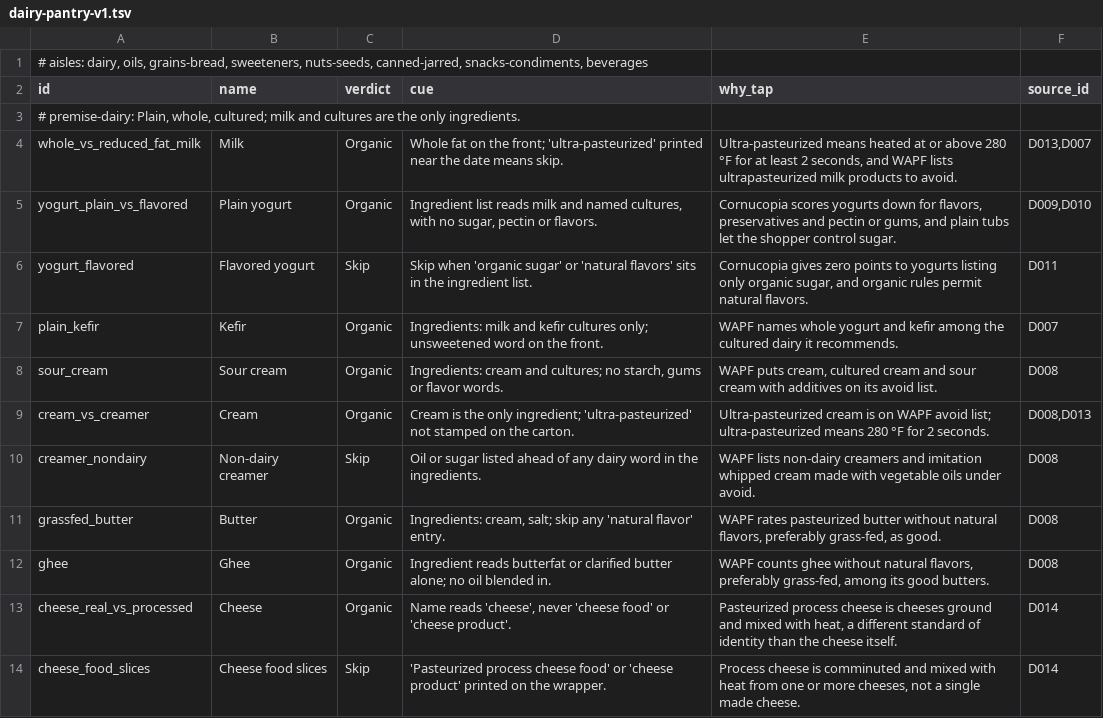
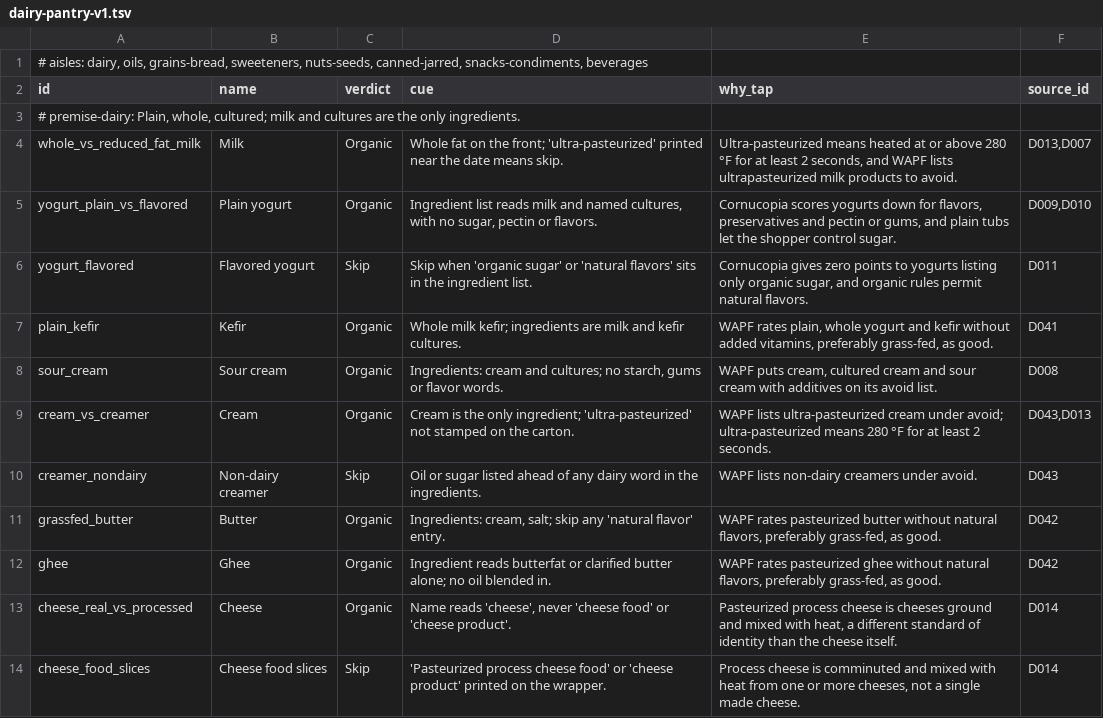
Before and after one commit to imagine-greatly/kristy, a TSV file: docs/research/deepen/pilot/dairy-pantry-v1.tsv, drawn as a sheet; only a part is shown; the diff covers the shown part only.

```diff
--- a/docs/research/deepen/pilot/dairy-pantry-v1.tsv
+++ b/docs/research/deepen/pilot/dairy-pantry-v1.tsv
@@ -6,8 +6,8 @@ yogurt_plain_vs_flavored	Plain yogurt	Organic	Ingredient list reads milk and nam
 yogurt_flavored	Flavored yogurt	Skip	Skip when 'organic sugar' or 'natural flavors' sits in the ingredient list.	Cornucopia gives zero points to yogurts listing only organic sugar, and organic rules permit natural flavors.	D011
-plain_kefir	Kefir	Organic	Ingredients: milk and kefir cultures only; unsweetened word on the front.	WAPF names whole yogurt and kefir among the cultured dairy it recommends.	D007
+plain_kefir	Kefir	Organic	Whole milk kefir; ingredients are milk and kefir cultures.	WAPF rates plain, whole yogurt and kefir without added vitamins, preferably grass-fed, as good.	D041
 sour_cream	Sour cream	Organic	Ingredients: cream and cultures; no starch, gums or flavor words.	WAPF puts cream, cultured cream and sour cream with additives on its avoid list.	D008
-cream_vs_creamer	Cream	Organic	Cream is the only ingredient; 'ultra-pasteurized' not stamped on the carton.	Ultra-pasteurized cream is on WAPF avoid list; ultra-pasteurized means 280 °F for 2 seconds.	D008,D013
-creamer_nondairy	Non-dairy creamer	Skip	Oil or sugar listed ahead of any dairy word in the ingredients.	WAPF lists non-dairy creamers and imitation whipped cream made with vegetable oils under avoid.	D008
-grassfed_butter	Butter	Organic	Ingredients: cream, salt; skip any 'natural flavor' entry.	WAPF rates pasteurized butter without natural flavors, preferably grass-fed, as good.	D008
-ghee	Ghee	Organic	Ingredient reads butterfat or clarified butter alone; no oil blended in.	WAPF counts ghee without natural flavors, preferably grass-fed, among its good butters.	D008
+cream_vs_creamer	Cream	Organic	Cream is the only ingredient; 'ultra-pasteurized' not stamped on the carton.	WAPF lists ultra-pasteurized cream under avoid; ultra-pasteurized means 280 °F for at least 2 seconds.	D043,D013
+creamer_nondairy	Non-dairy creamer	Skip	Oil or sugar listed ahead of any dairy word in the ingredients.	WAPF lists non-dairy creamers under avoid.	D043
+grassfed_butter	Butter	Organic	Ingredients: cream, salt; skip any 'natural flavor' entry.	WAPF rates pasteurized butter without natural flavors, preferably grass-fed, as good.	D042
+ghee	Ghee	Organic	Ingredient reads butterfat or clarified butter alone; no oil blended in.	WAPF rates pasteurized ghee without natural flavors, preferably grass-fed, as good.	D042
 cheese_real_vs_processed	Cheese	Organic	Name reads 'cheese', never 'cheese food' or 'cheese product'.	Pasteurized process cheese is cheeses ground and mixed with heat, a different standard of identity than the cheese itself.	D014
```
Also changed, not shown: 103 edited cells elsewhere in this file, docs/research/deepen/pilot/dairy-pantry-v1-sources.tsv.
